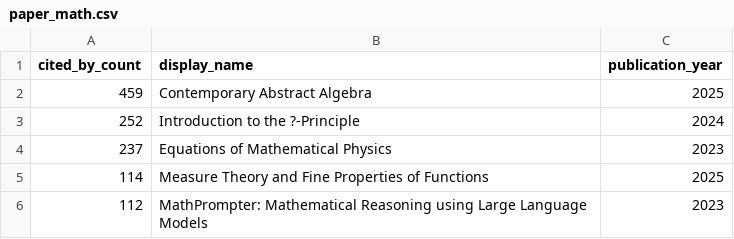
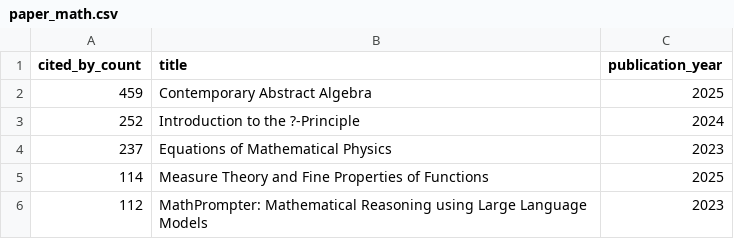
Before and after one commit to jiangwang11/BRUNCH, a CSV file: script/paper_math.csv, drawn as a sheet; only a part is shown.

```diff
--- a/script/paper_math.csv
+++ b/script/paper_math.csv
@@ -1,2 +1,2 @@
-cited_by_count,display_name,publication_year
+cited_by_count,title,publication_year
 459,Contemporary Abstract Algebra,2025
```
Also changed, not shown: script/paper_finance.csv, script/paper_social_science.csv, 1 other file.
